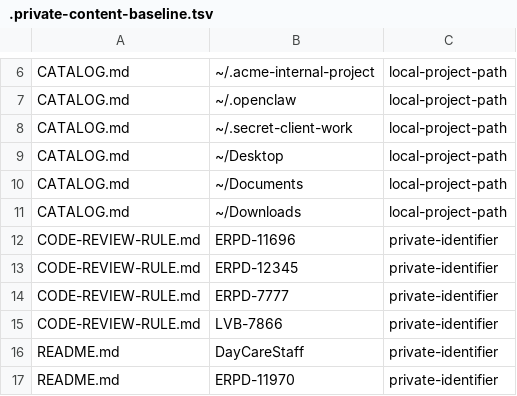
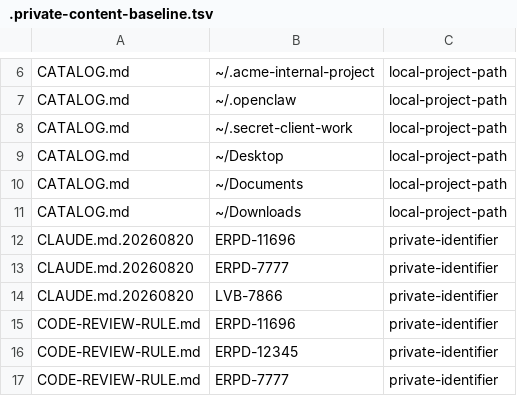
Before and after one commit to MaxHo-Jubo/claude-customer-skill-and-hooks, a TSV file: .private-content-baseline.tsv, drawn as a sheet; only a part is shown, gaps mark what is left out; the shorter side is filled out with more unchanged rows.

Commit message:
Revert "chore: 補同步 CLAUDE.md 日期後綴備份至 08-24（本機新增兩條 harness 索引參照）"
This reverts commit 53ed8fdce26b8b293b25de4fb3d6a1ccfbe4b2a1.

```diff
--- a/.private-content-baseline.tsv
+++ b/.private-content-baseline.tsv
@@ -11,2 +11,5 @@ CATALOG.md	~/Documents	local-project-path
 CATALOG.md	~/Downloads	local-project-path
+CLAUDE.md.20260820	ERPD-11696	private-identifier
+CLAUDE.md.20260820	ERPD-7777	private-identifier
+CLAUDE.md.20260820	LVB-7866	private-identifier
 CODE-REVIEW-RULE.md	ERPD-11696	private-identifier
```
Also changed, not shown: 1 other file.
